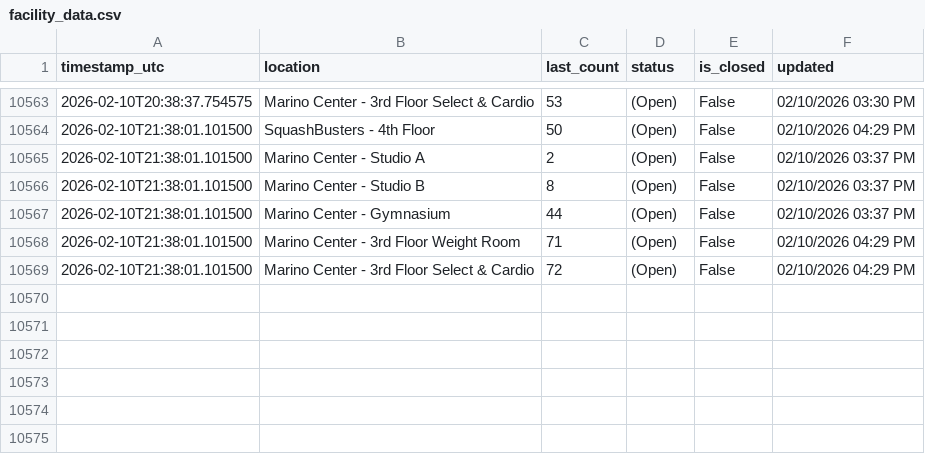
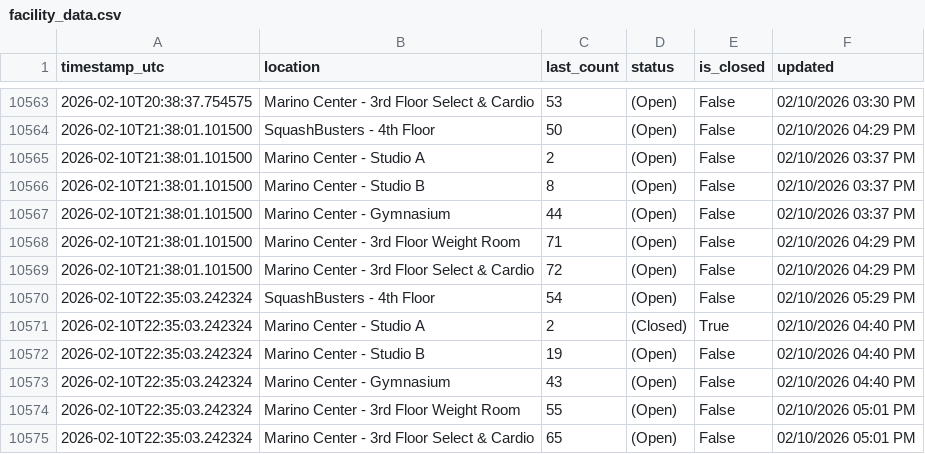
Before and after one commit to Anuttan/GymPulse-NEU, a CSV file: data/facility_data.csv, drawn as a sheet; only a part is shown, gaps mark what is left out; the diff names each change by its address in the sheet, - before the commit and + after, or states it on an @@ line.

Commit message:
Update facility data

```diff
--- a/data/facility_data.csv
+++ b/data/facility_data.csv
+row 10570: 2026-02-10T22:35:03.242324 | SquashBusters - 4th Floor | 54 | (Open) | False | 02/10/2026 05:29 PM
+row 10571: 2026-02-10T22:35:03.242324 | Marino Center - Studio A | 2 | (Closed) | True | 02/10/2026 04:40 PM
+row 10572: 2026-02-10T22:35:03.242324 | Marino Center - Studio B | 19 | (Open) | False | 02/10/2026 04:40 PM
+row 10573: 2026-02-10T22:35:03.242324 | Marino Center - Gymnasium | 43 | (Open) | False | 02/10/2026 04:40 PM
+row 10574: 2026-02-10T22:35:03.242324 | Marino Center - 3rd Floor Weight Room | 55 | (Open) | False | 02/10/2026 05:01 PM
+row 10575: 2026-02-10T22:35:03.242324 | Marino Center - 3rd Floor Select & Cardio | 65 | (Open) | False | 02/10/2026 05:01 PM
```
Also changed, not shown: 1 other file.
